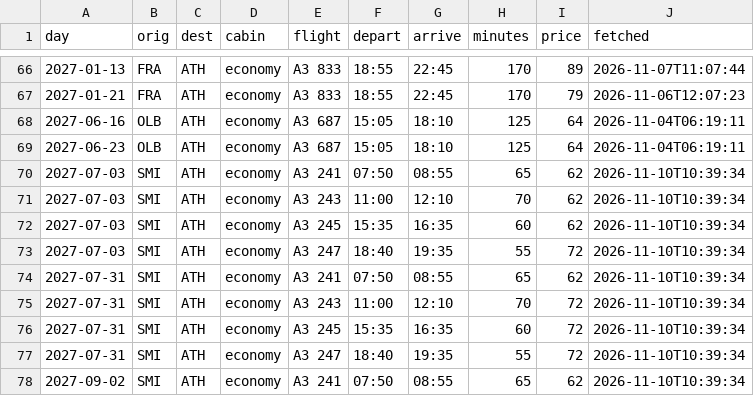
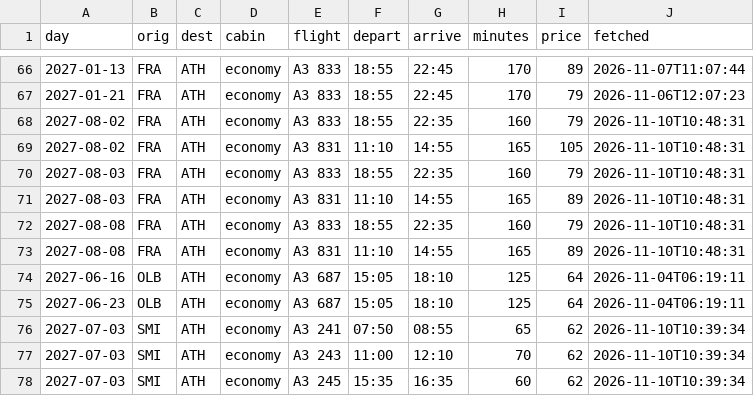
Before and after one commit to Am015-dev/AegeanBook, a CSV file: data/flight_details.csv, drawn as a sheet; only a part is shown, gaps mark what is left out; the shorter side is filled out with more unchanged rows.

```diff
--- a/data/flight_details.csv
+++ b/data/flight_details.csv
@@ -67,2 +67,8 @@ day,orig,dest,cabin,flight,depart,arrive,minutes,price,fetched
 2027-01-21,FRA,ATH,economy,A3 833,18:55,22:45,170,79,2026-11-06T12:07:23
+2027-08-02,FRA,ATH,economy,A3 833,18:55,22:35,160,79,2026-11-10T10:48:31
+2027-08-02,FRA,ATH,economy,A3 831,11:10,14:55,165,105,2026-11-10T10:48:31
+2027-08-03,FRA,ATH,economy,A3 833,18:55,22:35,160,79,2026-11-10T10:48:31
+2027-08-03,FRA,ATH,economy,A3 831,11:10,14:55,165,89,2026-11-10T10:48:31
+2027-08-08,FRA,ATH,economy,A3 833,18:55,22:35,160,79,2026-11-10T10:48:31
+2027-08-08,FRA,ATH,economy,A3 831,11:10,14:55,165,89,2026-11-10T10:48:31
 2027-06-16,OLB,ATH,economy,A3 687,15:05,18:10,125,64,2026-11-04T06:19:11
```
Also changed, not shown: data/tracked_routes.csv, 2 other files.
